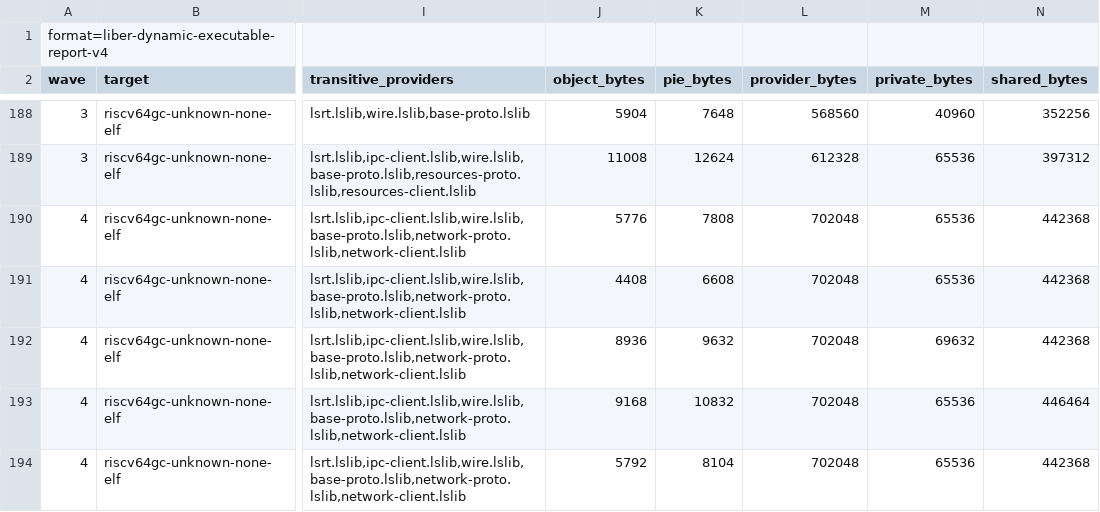
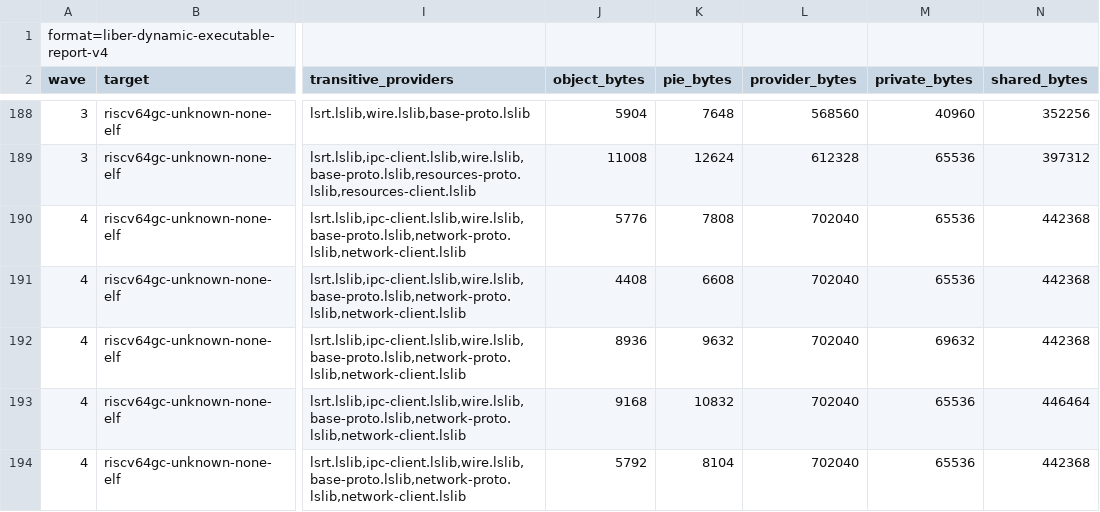
Before and after one commit to libersoft-org/libersystem, a TSV file: docs/DYNAMIC_EXECUTABLES.tsv, drawn as a sheet; only a part is shown, gaps mark what is left out; the diff covers the shown part only; the diff names each change by its address in the sheet, - before the commit and + after, or states it on an @@ line.

```diff
--- a/docs/DYNAMIC_EXECUTABLES.tsv
+++ b/docs/DYNAMIC_EXECUTABLES.tsv
-L190:L194 (provider_bytes): 702048
+L190:L194 (provider_bytes): 702040
```
Also changed, not shown: 20 edited cells elsewhere in this file, docs/DYNAMIC_IMAGE.tsv, docs/DYNAMIC_WAVES.tsv, 25 other files.
